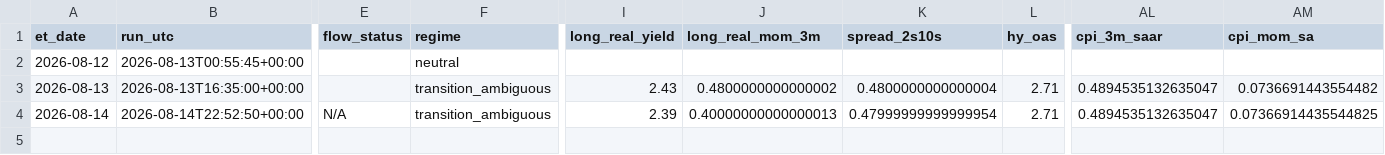
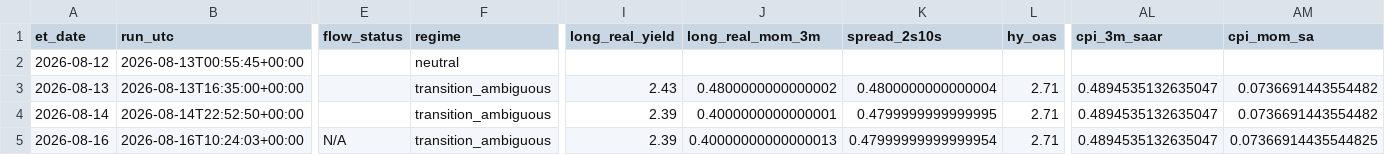
Before and after one commit to timothylundeen2008-web/Portfolio-Tracker, a CSV file: logs/daily_log.csv, drawn as a sheet; only a part is shown, gaps mark what is left out; rows hold the shown columns only; the diff names each change by its address in the sheet, - before the commit and + after, or states it on an @@ line.

```diff
--- a/logs/daily_log.csv
+++ b/logs/daily_log.csv
-E4 (flow_status): N/A
+E4 (flow_status): (empty)
-J4 (long_real_mom_3m): 0.40000000000000013
+J4 (long_real_mom_3m): 0.4000000000000001
-K4 (spread_2s10s): 0.47999999999999954
+K4 (spread_2s10s): 0.4799999999999995
-AM4 (cpi_mom_sa): 0.07366914435544825
+AM4 (cpi_mom_sa): 0.0736691443554482
+row 5: 2026-08-16 | 2026-08-16T10:24:03+00:00 | N/A | transition_ambiguous | 2.39 | 0.40000000000000013 | 0.47999999999999954 | 2.71 | 0.4894535132635047 | 0.07366914435544825
```
Also changed, not shown: 5 other files.
